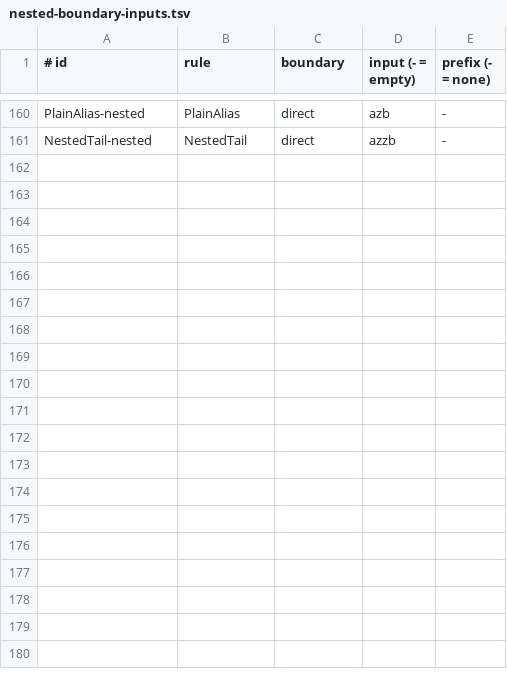
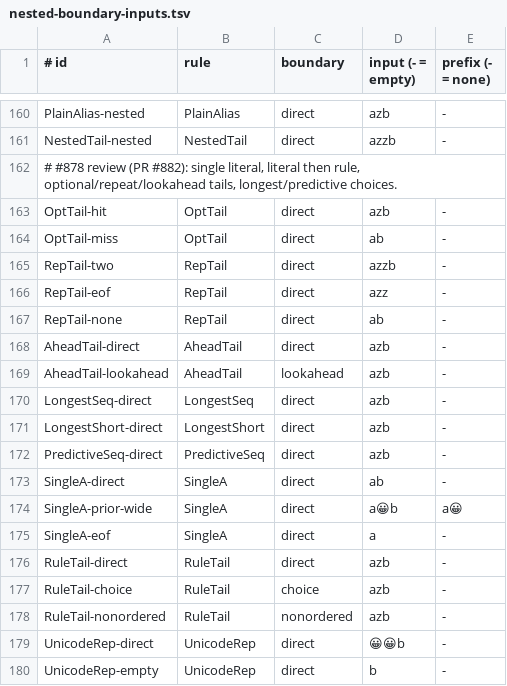
Before and after one commit to opaopa6969/unlaxer-parser, a TSV file: conformance/chain-reset-after-failure/nested-boundary-inputs.tsv, drawn as a sheet; only a part is shown, gaps mark what is left out; the diff names each change by its address in the sheet, - before the commit and + after, or states it on an @@ line.

```diff
--- a/conformance/chain-reset-after-failure/nested-boundary-inputs.tsv
+++ b/conformance/chain-reset-after-failure/nested-boundary-inputs.tsv
+row 162: # #878 review (PR #882): single literal, literal then rule, optional/repeat/lookahead tails, longest/predictive choices.
+row 163: OptTail-hit | OptTail | direct | azb | -
+row 164: OptTail-miss | OptTail | direct | ab | -
+row 165: RepTail-two | RepTail | direct | azzb | -
+row 166: RepTail-eof | RepTail | direct | azz | -
+row 167: RepTail-none | RepTail | direct | ab | -
+row 168: AheadTail-direct | AheadTail | direct | azb | -
+row 169: AheadTail-lookahead | AheadTail | lookahead | azb | -
+row 170: LongestSeq-direct | LongestSeq | direct | azb | -
+row 171: LongestShort-direct | LongestShort | direct | azb | -
+row 172: PredictiveSeq-direct | PredictiveSeq | direct | azb | -
+row 173: SingleA-direct | SingleA | direct | ab | -
+row 174: SingleA-prior-wide | SingleA | direct | a😀b | a😀
+row 175: SingleA-eof | SingleA | direct | a | -
+row 176: RuleTail-direct | RuleTail | direct | azb | -
+row 177: RuleTail-choice | RuleTail | choice | azb | -
+row 178: RuleTail-nonordered | RuleTail | nonordered | azb | -
+row 179: UnicodeRep-direct | UnicodeRep | direct | 😀😀b | -
+row 180: UnicodeRep-empty | UnicodeRep | direct | b | -
```
Also changed, not shown: 5 other files.
